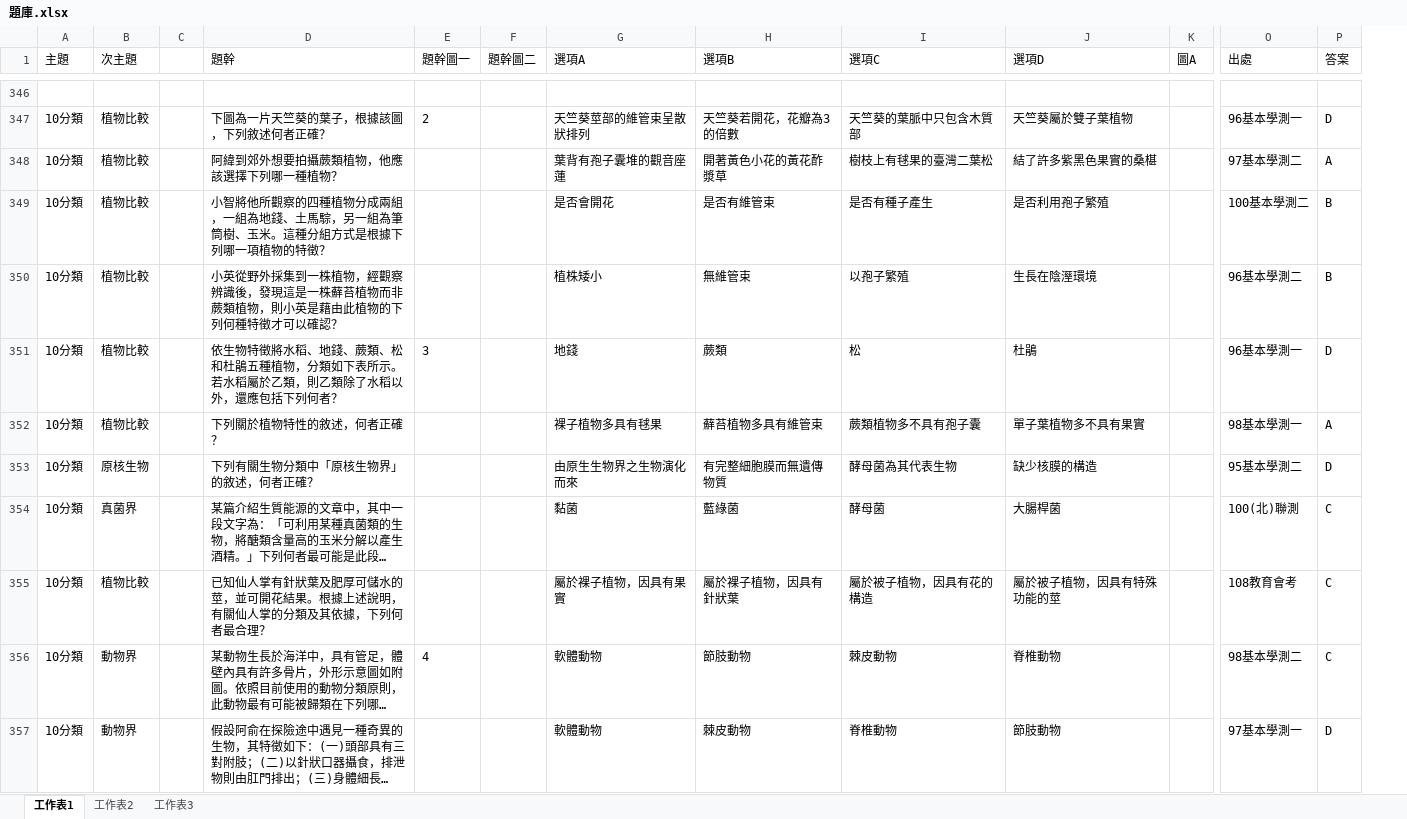
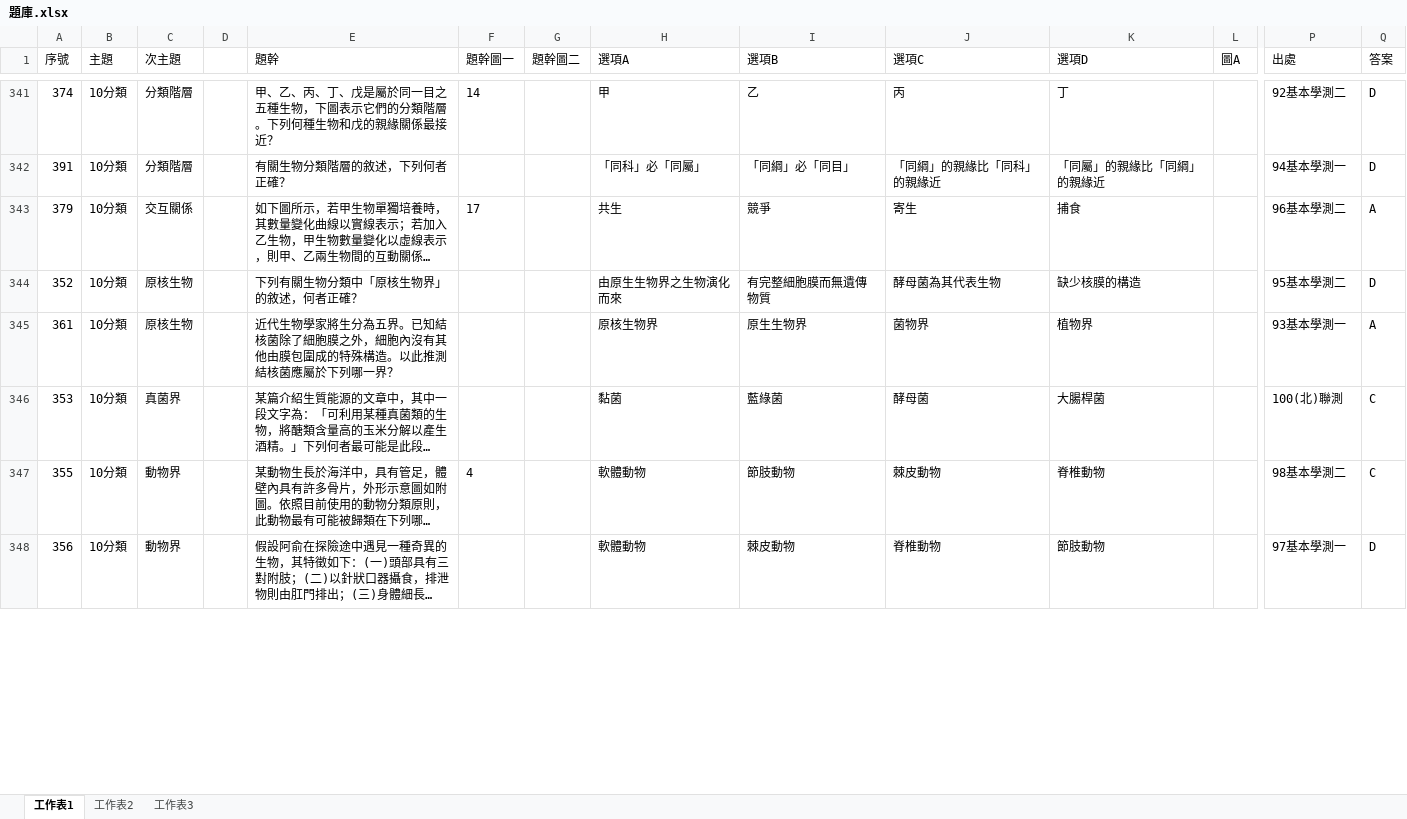
Before and after one commit to ChihHsiangChien/question_database, an Excel workbook: 題庫.xlsx, sheet 工作表1, drawn as a sheet; only a part is shown, gaps mark what is left out; long unchanged cells end in …; values as stored, in another font and other column widths than the file's, no borders; removed rows and columns are numbered as before the commit, all else as after; rows hold the shown columns only; the diff covers the shown part only; the diff names each change by its address in the sheet, - before the commit and + after, or states it on an @@ line.

```diff
--- a/題庫.xlsx (sheet 工作表1)
+++ b/題庫.xlsx (sheet 工作表1)
+column A (序號), row 341: 374; row 344: 352; rows 346-348: 353 | 355 | 356
-row 341: (empty)
+row 341: 374 | 10分類 | 分類階層 |  | 甲、乙、丙、丁、戊是屬於同一目之五種生物，下圖表示它們的分類階層。下列何種生物和戊的親緣關係最接近？ | 14 |  | 甲 | 乙 | 丙 | 丁 |  | 92基本學測二 | D
-row 347: 10分類 | 植物比較 |  | 下圖為一片天竺葵的葉子，根據該圖，下列敘述何者正確？ | 2 |  | 天竺葵莖部的維管束呈散狀排列 | 天竺葵若開花，花瓣為3的倍數 | 天竺葵的葉脈中只包含木質部 | 天竺葵屬於雙子葉植物 |  | 96基本學測一 | D
-row 348: 10分類 | 植物比較 |  | 阿緯到郊外想要拍攝蕨類植物，他應該選擇下列哪一種植物？ |  |  | 葉背有孢子囊堆的觀音座蓮 | 開著黃色小花的黃花酢漿草 | 樹枝上有毬果的臺灣二葉松 | 結了許多紫黑色果實的桑椹 |  | 97基本學測二 | A
-row 349: 10分類 | 植物比較 |  | 小智將他所觀察的四種植物分成兩組，一組為地錢、土馬騌，另一組為筆筒樹、玉米。這種分組方式是根據下列哪一項植物的特徵？ |  |  | 是否會開花 | 是否有維管束 | 是否有種子產生 | 是否利用孢子繁殖 |  | 100基本學測二 | B
-row 350: 10分類 | 植物比較 |  | 小英從野外採集到一株植物，經觀察辨識後，發現這是一株蘚苔植物而非蕨類植物，則小英是藉由此植物的下列何種特徵才可以確認？ |  |  | 植株矮小 | 無維管束 | 以孢子繁殖 | 生長在陰溼環境 |  | 96基本學測二 | B
-row 351: 10分類 | 植物比較 |  | 依生物特徵將水稻、地錢、蕨類、松和杜鵑五種植物，分類如下表所示。若水稻屬於乙類，則乙類除了水稻以外，還應包括下列何者？ | 3 |  | 地錢 | 蕨類 | 松 | 杜鵑 |  | 96基本學測一 | D
-row 352: 10分類 | 植物比較 |  | 下列關於植物特性的敘述，何者正確？ |  |  | 裸子植物多具有毬果 | 蘚苔植物多具有維管束 | 蕨類植物多不具有孢子囊 | 單子葉植物多不具有果實 |  | 98基本學測一 | A
@@ row 392 moved to row 342: 391 @@
@@ row 380 moved to row 343: 379 @@
@@ row 362 moved to row 345: 361 @@
-row 355: 10分類 | 植物比較 |  | 已知仙人掌有針狀葉及肥厚可儲水的莖，並可開花結果。根據上述說明，有關仙人掌的分類及其依據，下列何者最合理？ |  |  | 屬於裸子植物，因具有果實 | 屬於裸子植物，因具有針狀葉 | 屬於被子植物，因具有花的構造 | 屬於被子植物，因具有特殊功能的莖 |  | 108教育會考 | C
```
Also changed, not shown: 74 added rows, 67 removed rows, 189 moved rows and 155 edited cells elsewhere in this sheet, 13 other files.
